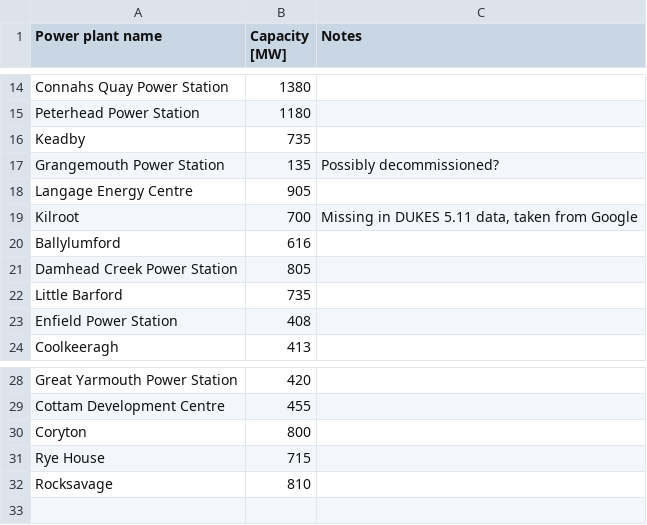
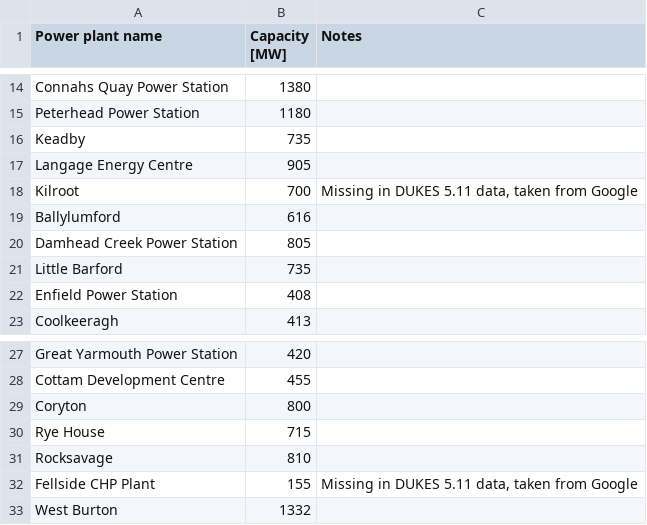
Before and after one commit to ostenst/CTBO-UK, a CSV file: data/power_capacities_clean.csv, drawn as a sheet; only a part is shown, gaps mark what is left out; removed rows and columns are numbered as before the commit, all else as after; the diff names each change by its address in the sheet, - before the commit and + after, or states it on an @@ line.

```diff
--- a/data/power_capacities_clean.csv
+++ b/data/power_capacities_clean.csv
-row 17: Grangemouth Power Station | 135 | Possibly decommissioned?
+row 32: Fellside CHP Plant | 155 | Missing in DUKES 5.11 data, taken from Google
+row 33: West Burton | 1332
```
Also changed, not shown: data/refinery_emissions.csv, data/transport_hubs.csv, 4 other files.
